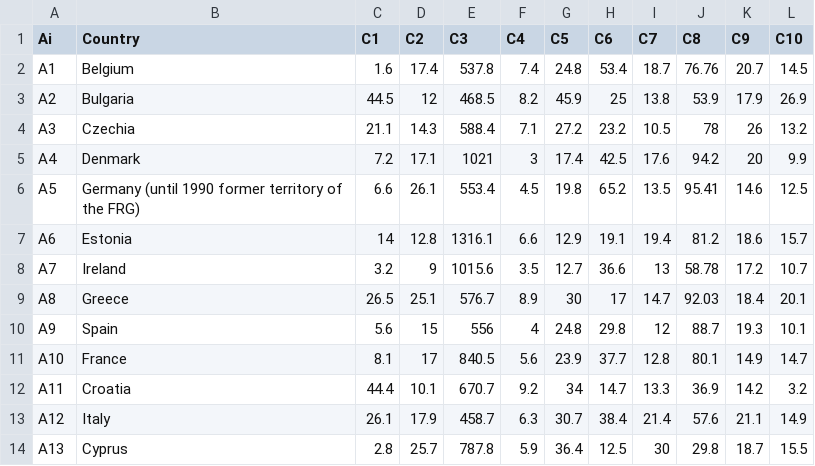
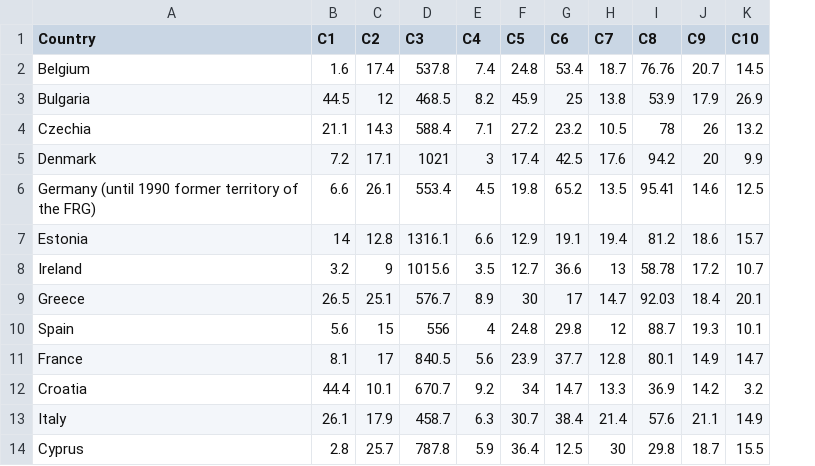
Before and after one commit to energyinpython/AMCIS-2022-Temporal-VIKOR, a CSV file: dataset/data_2012.csv, drawn as a sheet; only a part is shown; the diff names each change by its address in the sheet, - before the commit and + after, or states it on an @@ line.

```diff
--- a/dataset/data_2012.csv
+++ b/dataset/data_2012.csv
-column A (Ai), rows 2-14: A1 | A2 | A3 | A4 | A5 | A6 | A7 | A8 | A9 | A10 | A11 | A12 | A13
```
Also changed, not shown: dataset/data_2016.csv, results/final_results.csv, 23 other files.
